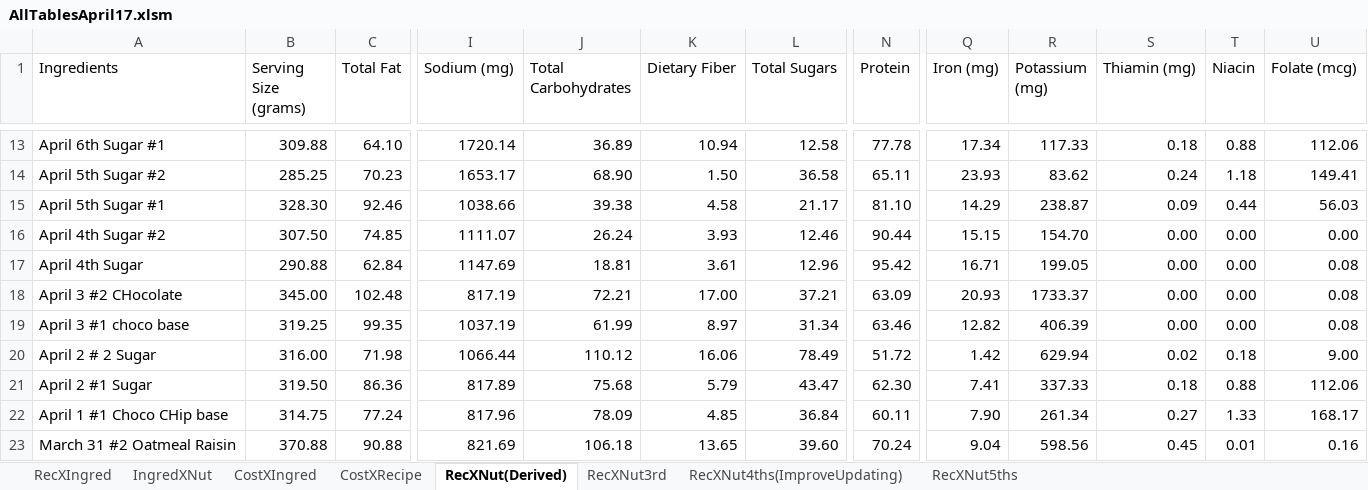
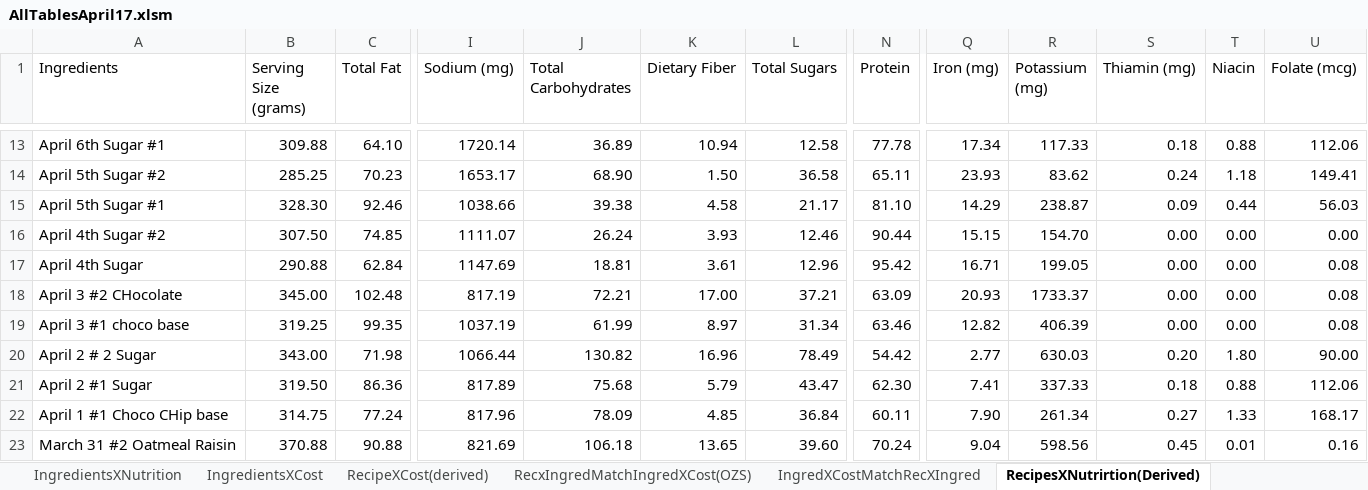
Before and after one commit to maxdickinson/DataTables, an Excel workbook: AllTablesApril17.xlsm, sheet RecipesXNutrirtion(Derived), drawn as a sheet; only a part is shown, gaps mark what is left out; values as stored, in another font and other column widths than the file's, no borders; the diff names each change by its address in the sheet, - before the commit and + after, or states it on an @@ line.

Commit message:
Made one large table with new recipes added started learning macros and making one to update the recipes and formulas using macrotests as the training grounds

```diff
--- a/AllTablesApril17.xlsm (sheet RecipesXNutrirtion(Derived))
+++ b/AllTablesApril17.xlsm (sheet RecipesXNutrirtion(Derived))
-sheet tab: IngredXNut
+sheet tab: IngredientsXNutrition
-sheet tab: CostXIngred
+sheet tab: IngredientsXCost
-sheet tab: CostXRecipe
+sheet tab: RecipeXCost(derived)
-sheet tab: RecXNut(Derived)
+sheet tab: RecipesXNutrirtion(Derived)
-sheet tab: RecXNut5ths
+sheet tab: RecxIngredMatchIngredXCost(OZS)
+sheet tab: IngredXCostMatchRecXIngred
-B20 (Serving Size (grams)): 316.00
+B20 (Serving Size (grams)): 343.00
-J20 (Total Carbohydrates): 110.12
+J20 (Total Carbohydrates): 130.82
-K20 (Dietary Fiber): 16.06
+K20 (Dietary Fiber): 16.96
-N20 (Protein): 51.72
+N20 (Protein): 54.42
-Q20 (Iron (mg)): 1.42
+Q20 (Iron (mg)): 2.77
-R20 (Potassium (mg)): 629.94
+R20 (Potassium (mg)): 630.03
-S20 (Thiamin (mg)): 0.02
+S20 (Thiamin (mg)): 0.20
-T20 (Niacin): 0.18
+T20 (Niacin): 1.80
-U20 (Folate (mcg)): 9.00
+U20 (Folate (mcg)): 90.00
```
Also changed, not shown: sheet RecipeXCost(derived), sheet NutrtionIn3rdOfRecipeBatch, sheet IngredientsXCost, sheet RecXNut4ths(ImproveUpdating), sheet RecipeXIngredeients(GRAMS), other sheet tabs, 4 other files.
